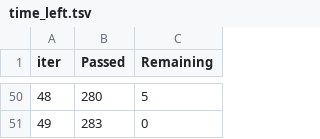
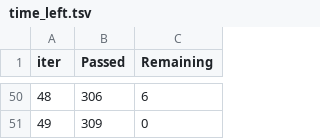
Before and after one commit to santicar1809/aprendizaje_automatico_textos, a TSV file: catboost_info/time_left.tsv, drawn as a sheet; only a part is shown, gaps mark what is left out; the diff covers the shown part only.

```diff
--- a/catboost_info/time_left.tsv
+++ b/catboost_info/time_left.tsv
@@ -50,2 +50,2 @@ iter	Passed	Remaining
-48	280	5
-49	283	0
+48	306	6
+49	309	0
```
Also changed, not shown: 96 edited cells elsewhere in this file, 16 other files.
